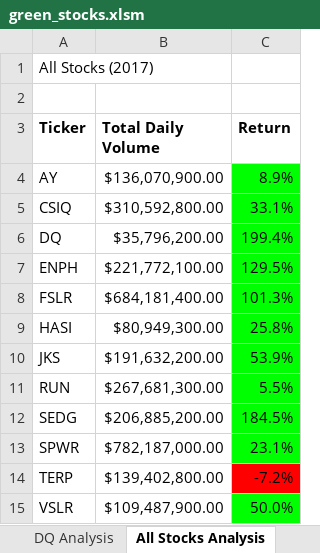
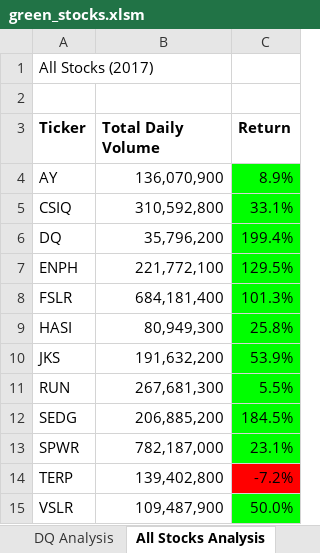
Before and after one commit to irenedepacina/stock-analysis, an Excel workbook: green_stocks.xlsm, sheet All Stocks Analysis, drawn as a sheet; values as stored, in another font and other column widths than the file's, no borders; charts and pictures not drawn; the diff names each change by its address in the sheet, - before the commit and + after, or states it on an @@ line.

```diff
--- a/green_stocks.xlsm (sheet All Stocks Analysis)
+++ b/green_stocks.xlsm (sheet All Stocks Analysis)
-B4 (Total Daily Volume): $136,070,900.00
+B4 (Total Daily Volume): 136,070,900
-B5 (Total Daily Volume): $310,592,800.00
+B5 (Total Daily Volume): 310,592,800
-B6 (Total Daily Volume): $35,796,200.00
+B6 (Total Daily Volume): 35,796,200
-B7 (Total Daily Volume): $221,772,100.00
+B7 (Total Daily Volume): 221,772,100
-B8 (Total Daily Volume): $684,181,400.00
+B8 (Total Daily Volume): 684,181,400
-B9 (Total Daily Volume): $80,949,300.00
+B9 (Total Daily Volume): 80,949,300
-B10 (Total Daily Volume): $191,632,200.00
+B10 (Total Daily Volume): 191,632,200
-B11 (Total Daily Volume): $267,681,300.00
+B11 (Total Daily Volume): 267,681,300
-B12 (Total Daily Volume): $206,885,200.00
+B12 (Total Daily Volume): 206,885,200
-B13 (Total Daily Volume): $782,187,000.00
+B13 (Total Daily Volume): 782,187,000
-B14 (Total Daily Volume): $139,402,800.00
+B14 (Total Daily Volume): 139,402,800
-B15 (Total Daily Volume): $109,487,900.00
+B15 (Total Daily Volume): 109,487,900
```
Also changed, not shown: other sheet tabs.
